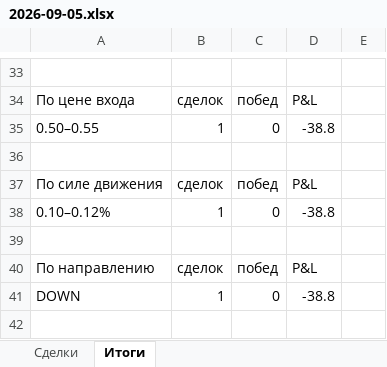
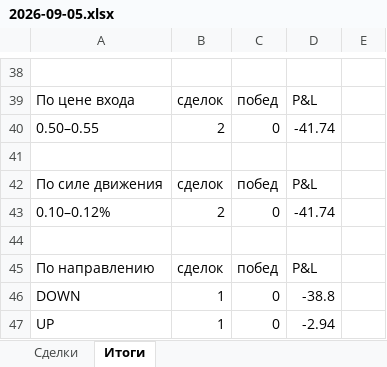
Before and after one commit to n85t594ht5-creator/polybot, an Excel workbook: reports/2026-09-05.xlsx, sheet Итоги, drawn as a sheet; only a part is shown, gaps mark what is left out; values as stored, in another font and other column widths than the file's, no borders; addresses are those after the commit; the diff covers the shown part only; the diff names each change by its address in the sheet, - before the commit and + after, or states it on an @@ line.

```diff
--- a/reports/2026-09-05.xlsx (sheet Итоги)
+++ b/reports/2026-09-05.xlsx (sheet Итоги)
-B40: 1
+B40: 2
-D40: -38.8
+D40: -41.74
-B43: 1
+B43: 2
-D43: -38.8
+D43: -41.74
+row 47: UP | 1 | 0 | -2.94
```
Also changed, not shown: 6 added rows, 1 removed row and 13 edited cells elsewhere in this sheet, sheet Сделки, reports/2026-09-04.xlsx, 5 other files.
